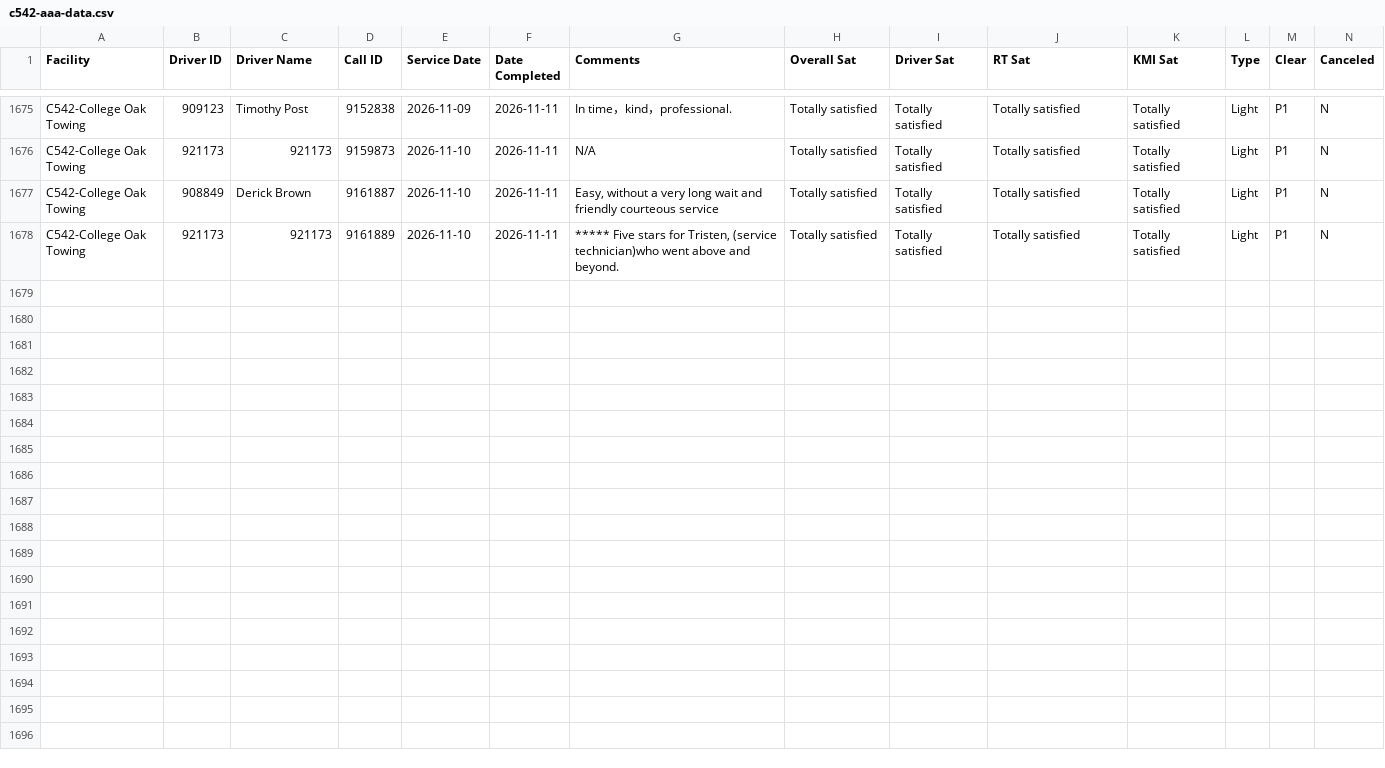
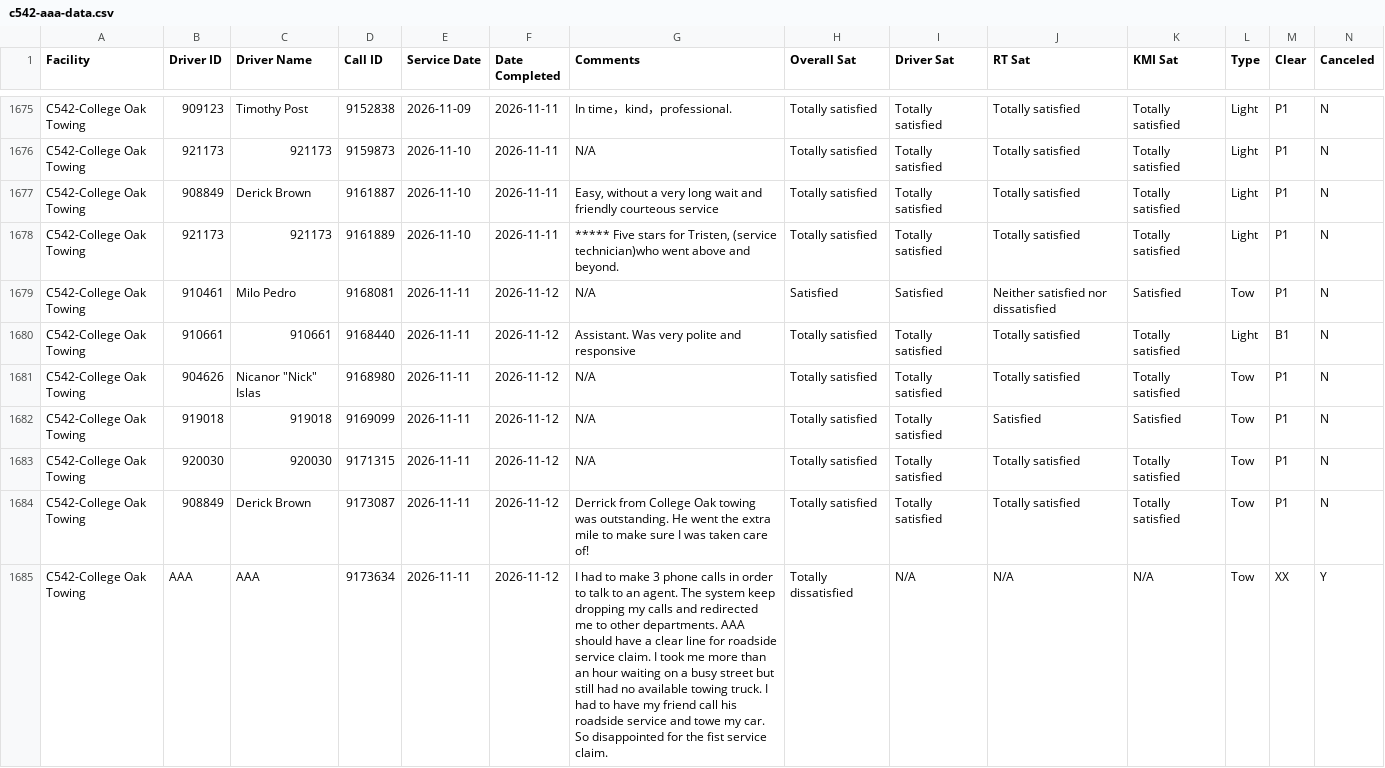
Before and after one commit to sbanks79/firstlineforryder, a CSV file: c542-aaa-data.csv, drawn as a sheet; only a part is shown, gaps mark what is left out; rows hold the shown columns only; the diff names each change by its address in the sheet, - before the commit and + after, or states it on an @@ line.

```diff
--- a/c542-aaa-data.csv
+++ b/c542-aaa-data.csv
+row 1679: C542-College Oak Towing | 910461 | Milo Pedro | 9168081 | 2026-11-11 | 2026-11-12 | N/A | Satisfied | Satisfied | Neither satisfied nor dissatisfied | Satisfied | Tow | P1 | N
+row 1680: C542-College Oak Towing | 910661 | 910661 | 9168440 | 2026-11-11 | 2026-11-12 | Assistant. Was very polite and responsive | Totally satisfied | Totally satisfied | Totally satisfied | Totally satisfied | Light | B1 | N
+row 1681: C542-College Oak Towing | 904626 | Nicanor "Nick" Islas | 9168980 | 2026-11-11 | 2026-11-12 | N/A | Totally satisfied | Totally satisfied | Totally satisfied | Totally satisfied | Tow | P1 | N
+row 1682: C542-College Oak Towing | 919018 | 919018 | 9169099 | 2026-11-11 | 2026-11-12 | N/A | Totally satisfied | Totally satisfied | Satisfied | Satisfied | Tow | P1 | N
+row 1683: C542-College Oak Towing | 920030 | 920030 | 9171315 | 2026-11-11 | 2026-11-12 | N/A | Totally satisfied | Totally satisfied | Totally satisfied | Totally satisfied | Tow | P1 | N
+row 1684: C542-College Oak Towing | 908849 | Derick Brown | 9173087 | 2026-11-11 | 2026-11-12 | Derrick from College Oak towing was outstanding. He went the extra mile to make sure I was taken care of! | Totally satisfied | Totally satisfied | Totally satisfied | Totally satisfied | Tow | P1 | N
+row 1685: C542-College Oak Towing | AAA | AAA | 9173634 | 2026-11-11 | 2026-11-12 | I had to make 3 phone calls in order to talk to an agent. The system keep dropping my calls and redirected me to other departments. AAA should have a clear line for roadside service claim. I took me more than an hour waiting on a busy street but still had no available towing truck. I had to have my friend call his roadside service and towe my car. So disappointed for the fist service claim. | Totally dissatisfied | N/A | N/A | N/A | Tow | XX | Y
```
Also changed, not shown: c187-aaa-data.csv, c240-aaa-data.csv, 1 other file.
